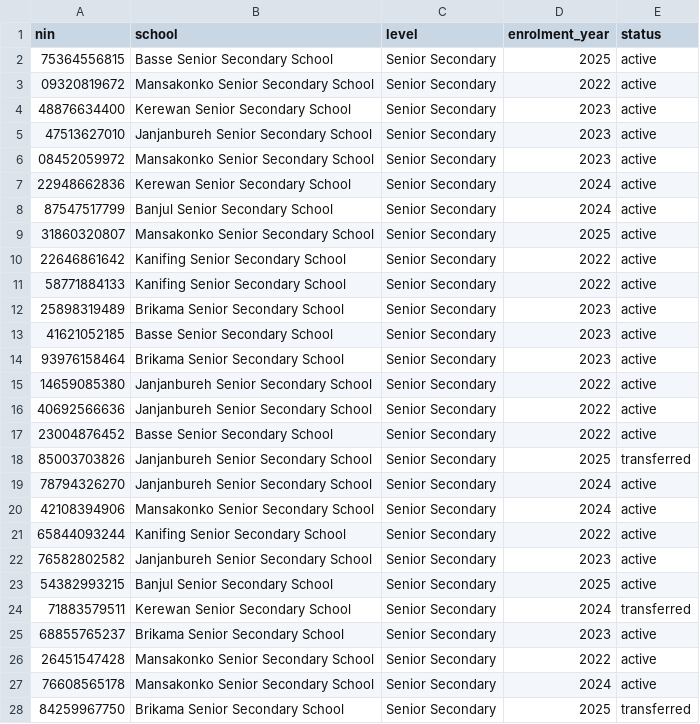
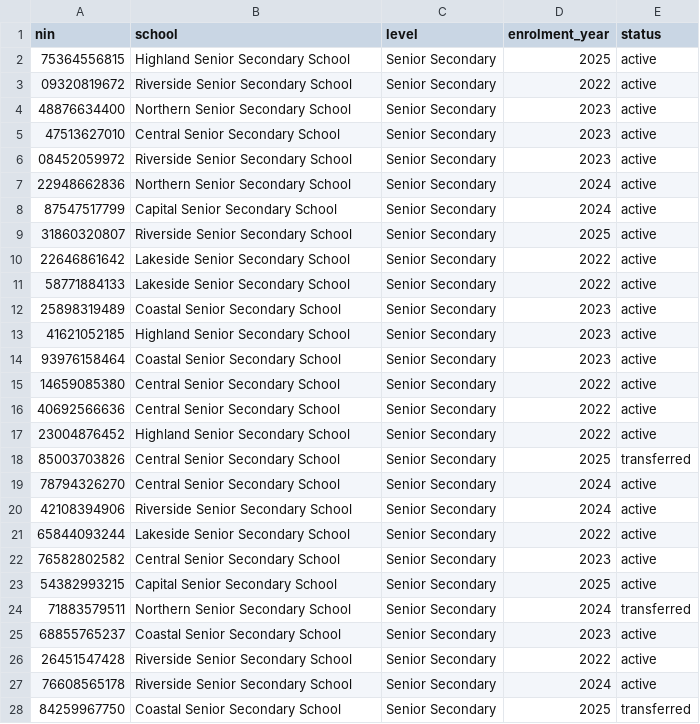
Before and after one commit to alaponin/gif-linkup-demo, a CSV file: apps/data/enrolments.csv, drawn as a sheet; only a part is shown; the diff covers the shown part only.

```diff
--- a/apps/data/enrolments.csv
+++ b/apps/data/enrolments.csv
@@ -1,28 +1,28 @@
 nin,school,level,enrolment_year,status
-75364556815,Basse Senior Secondary School,Senior Secondary,2025,active
-09320819672,Mansakonko Senior Secondary School,Senior Secondary,2022,active
-48876634400,Kerewan Senior Secondary School,Senior Secondary,2023,active
-47513627010,Janjanbureh Senior Secondary School,Senior Secondary,2023,active
-08452059972,Mansakonko Senior Secondary School,Senior Secondary,2023,active
-22948662836,Kerewan Senior Secondary School,Senior Secondary,2024,active
-87547517799,Banjul Senior Secondary School,Senior Secondary,2024,active
-31860320807,Mansakonko Senior Secondary School,Senior Secondary,2025,active
-22646861642,Kanifing Senior Secondary School,Senior Secondary,2022,active
-58771884133,Kanifing Senior Secondary School,Senior Secondary,2022,active
-25898319489,Brikama Senior Secondary School,Senior Secondary,2023,active
-41621052185,Basse Senior Secondary School,Senior Secondary,2023,active
-93976158464,Brikama Senior Secondary School,Senior Secondary,2023,active
-14659085380,Janjanbureh Senior Secondary School,Senior Secondary,2022,active
-40692566636,Janjanbureh Senior Secondary School,Senior Secondary,2022,active
-23004876452,Basse Senior Secondary School,Senior Secondary,2022,active
-85003703826,Janjanbureh Senior Secondary School,Senior Secondary,2025,transferred
-78794326270,Janjanbureh Senior Secondary School,Senior Secondary,2024,active
-42108394906,Mansakonko Senior Secondary School,Senior Secondary,2024,active
-65844093244,Kanifing Senior Secondary School,Senior Secondary,2022,active
-76582802582,Janjanbureh Senior Secondary School,Senior Secondary,2023,active
-54382993215,Banjul Senior Secondary School,Senior Secondary,2025,active
-71883579511,Kerewan Senior Secondary School,Senior Secondary,2024,transferred
-68855765237,Brikama Senior Secondary School,Senior Secondary,2023,active
-26451547428,Mansakonko Senior Secondary School,Senior Secondary,2022,active
-76608565178,Mansakonko Senior Secondary School,Senior Secondary,2024,active
-84259967750,Brikama Senior Secondary School,Senior Secondary,2025,transferred
+75364556815,Highland Senior Secondary School,Senior Secondary,2025,active
+09320819672,Riverside Senior Secondary School,Senior Secondary,2022,active
+48876634400,Northern Senior Secondary School,Senior Secondary,2023,active
+47513627010,Central Senior Secondary School,Senior Secondary,2023,active
+08452059972,Riverside Senior Secondary School,Senior Secondary,2023,active
+22948662836,Northern Senior Secondary School,Senior Secondary,2024,active
+87547517799,Capital Senior Secondary School,Senior Secondary,2024,active
+31860320807,Riverside Senior Secondary School,Senior Secondary,2025,active
+22646861642,Lakeside Senior Secondary School,Senior Secondary,2022,active
+58771884133,Lakeside Senior Secondary School,Senior Secondary,2022,active
+25898319489,Coastal Senior Secondary School,Senior Secondary,2023,active
+41621052185,Highland Senior Secondary School,Senior Secondary,2023,active
+93976158464,Coastal Senior Secondary School,Senior Secondary,2023,active
+14659085380,Central Senior Secondary School,Senior Secondary,2022,active
+40692566636,Central Senior Secondary School,Senior Secondary,2022,active
+23004876452,Highland Senior Secondary School,Senior Secondary,2022,active
+85003703826,Central Senior Secondary School,Senior Secondary,2025,transferred
+78794326270,Central Senior Secondary School,Senior Secondary,2024,active
+42108394906,Riverside Senior Secondary School,Senior Secondary,2024,active
+65844093244,Lakeside Senior Secondary School,Senior Secondary,2022,active
+76582802582,Central Senior Secondary School,Senior Secondary,2023,active
+54382993215,Capital Senior Secondary School,Senior Secondary,2025,active
+71883579511,Northern Senior Secondary School,Senior Secondary,2024,transferred
+68855765237,Coastal Senior Secondary School,Senior Secondary,2023,active
+26451547428,Riverside Senior Secondary School,Senior Secondary,2022,active
+76608565178,Riverside Senior Secondary School,Senior Secondary,2024,active
+84259967750,Coastal Senior Secondary School,Senior Secondary,2025,transferred
```
Also changed, not shown: 19 edited cells elsewhere in this file, apps/data/persons.csv, 19 other files.
